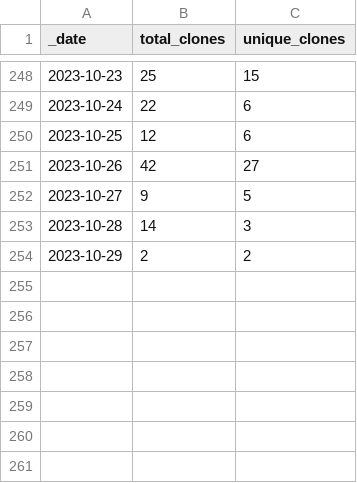
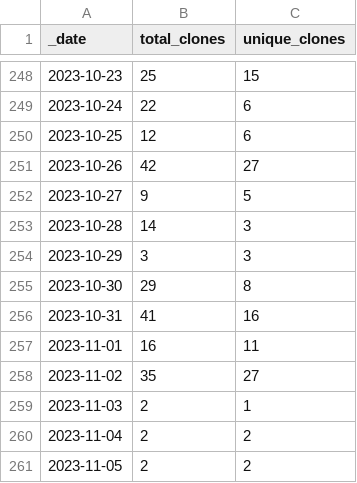
Before and after one commit to debevv/nanoMODBUS, a CSV file: traffic/clones.csv, drawn as a sheet; only a part is shown, gaps mark what is left out.

```diff
--- a/traffic/clones.csv
+++ b/traffic/clones.csv
@@ -253,2 +253,9 @@ _date,total_clones,unique_clones
 2023-10-28,14,3
-2023-10-29,2,2
+2023-10-29,3,3
+2023-10-30,29,8
+2023-10-31,41,16
+2023-11-01,16,11
+2023-11-02,35,27
+2023-11-03,2,1
+2023-11-04,2,2
+2023-11-05,2,2
```
Also changed, not shown: traffic/views.csv, 1 other file.
